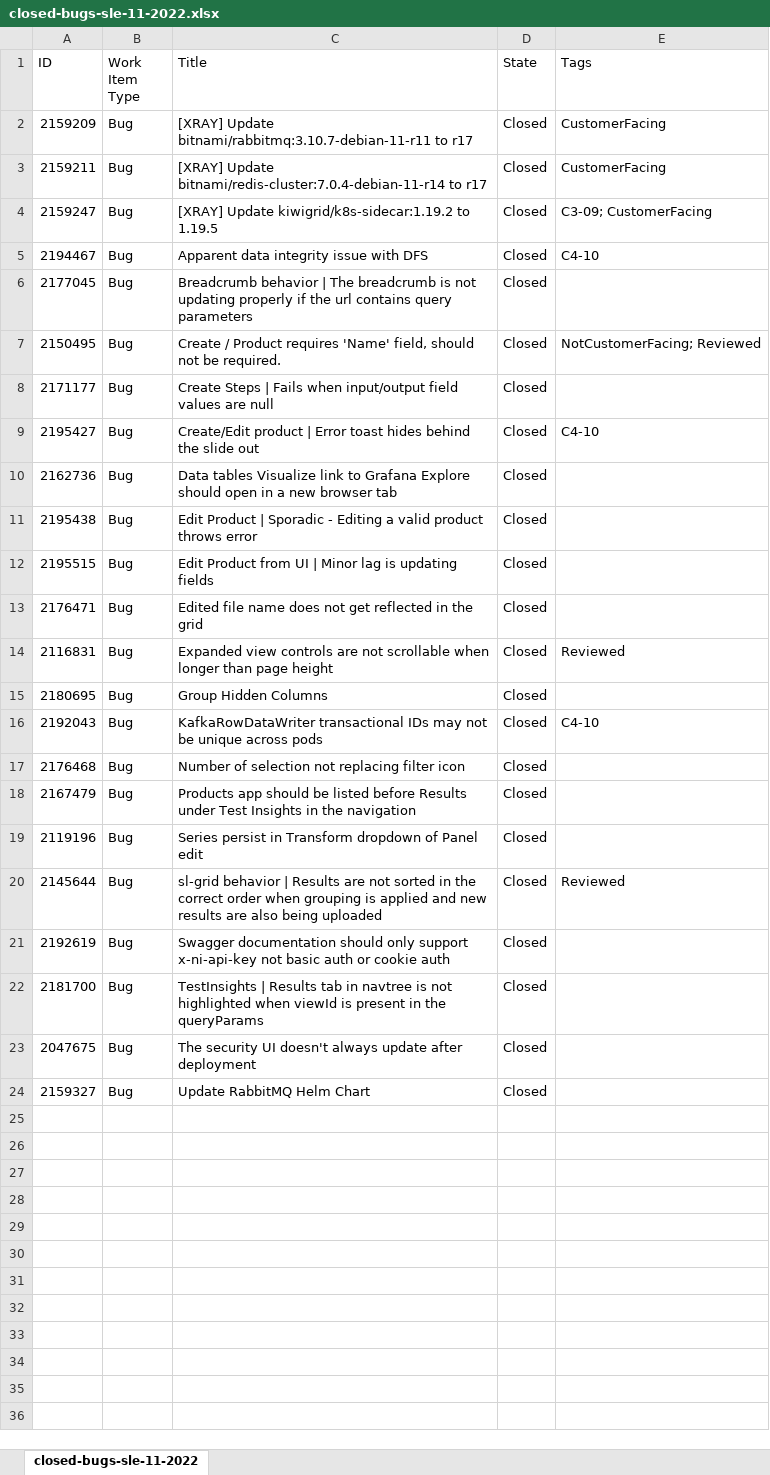
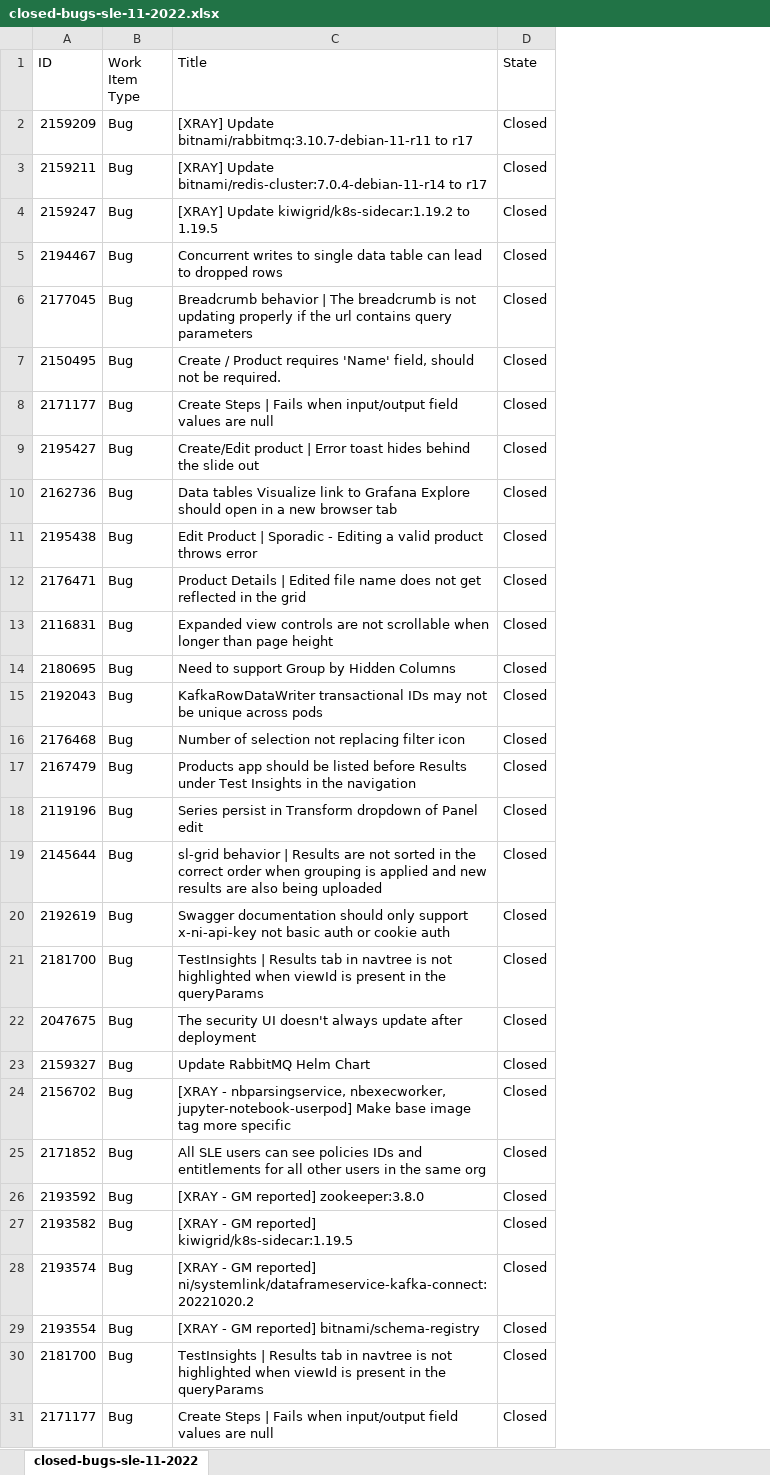
Before and after one commit to ni/install-systemlink-enterprise, an Excel workbook: release-notes/11-2022/closed-bugs-sle-11-2022.xlsx, sheet closed-bugs-sle-11-2022, drawn as a sheet; values as stored, in another font and other column widths than the file's, no borders; removed rows and columns are numbered as before the commit, all else as after; the diff names each change by its address in the sheet, - before the commit and + after, or states it on an @@ line.

Commit message:
bug list and license service ref removal

```diff
--- a/release-notes/11-2022/closed-bugs-sle-11-2022.xlsx (sheet closed-bugs-sle-11-2022)
+++ b/release-notes/11-2022/closed-bugs-sle-11-2022.xlsx (sheet closed-bugs-sle-11-2022)
-column E (Tags), rows 2-9: CustomerFacing | CustomerFacing | C3-09; CustomerFacing | C4-10 |  | NotCustomerFacing; Reviewed |  | C4-10; rows 14-20: Reviewed |  | C4-10 |  |  |  | Reviewed
-C5 (Title): Apparent data integrity issue with DFS
+C5 (Title): Concurrent writes to single data table can lead to dropped rows
-row 12: 2195515 | Bug | Edit Product from UI | Minor lag is updating fields | Closed
-C12 (Title): Edited file…
+C12 (Title): Product Details | Edited file…
-C14 (Title): Group Hidden Columns
+C14 (Title): Need to support Group by Hidden Columns
+row 24: 2156702 | Bug | [XRAY - nbparsingservice, nbexecworker, jupyter-notebook-userpod] Make base image tag more specific | Closed
+row 25: 2171852 | Bug | All SLE users can see policies IDs and entitlements for all other users in the same org | Closed
+row 26: 2193592 | Bug | [XRAY - GM reported] zookeeper:3.8.0 | Closed
+row 27: 2193582 | Bug | [XRAY - GM reported] kiwigrid/k8s-sidecar:1.19.5 | Closed
+row 28: 2193574 | Bug | [XRAY - GM reported] ni/systemlink/dataframeservice-kafka-connect:20221020.2 | Closed
+row 29: 2193554 | Bug | [XRAY - GM reported] bitnami/schema-registry | Closed
+row 30: 2181700 | Bug | TestInsights | Results tab in navtree is not highlighted when viewId is present in the queryParams | Closed
+row 31: 2171177 | Bug | Create Steps | Fails when input/output field values are null | Closed
```
Also changed, not shown: 1 other file.
